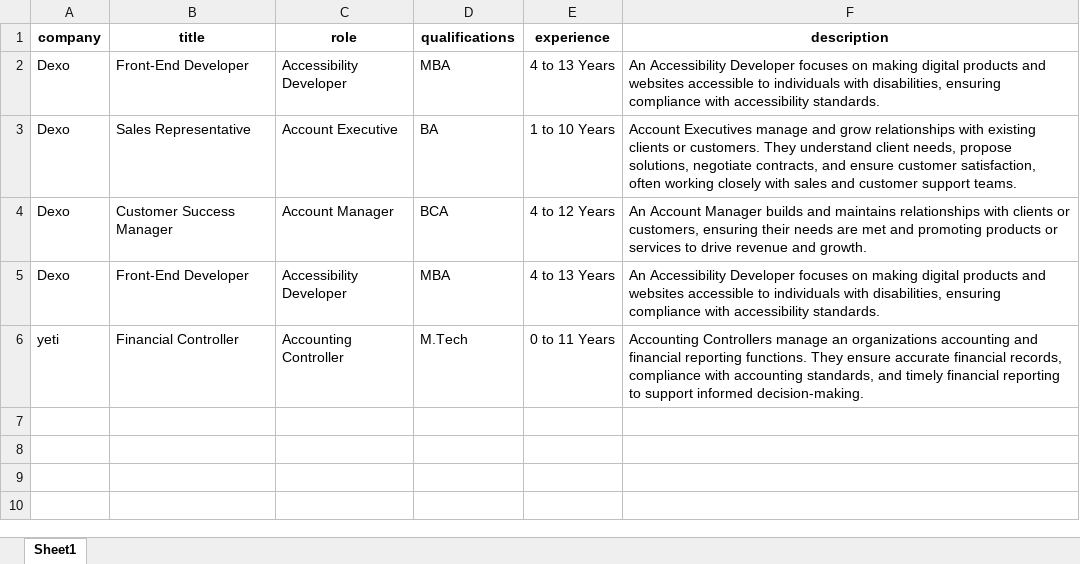
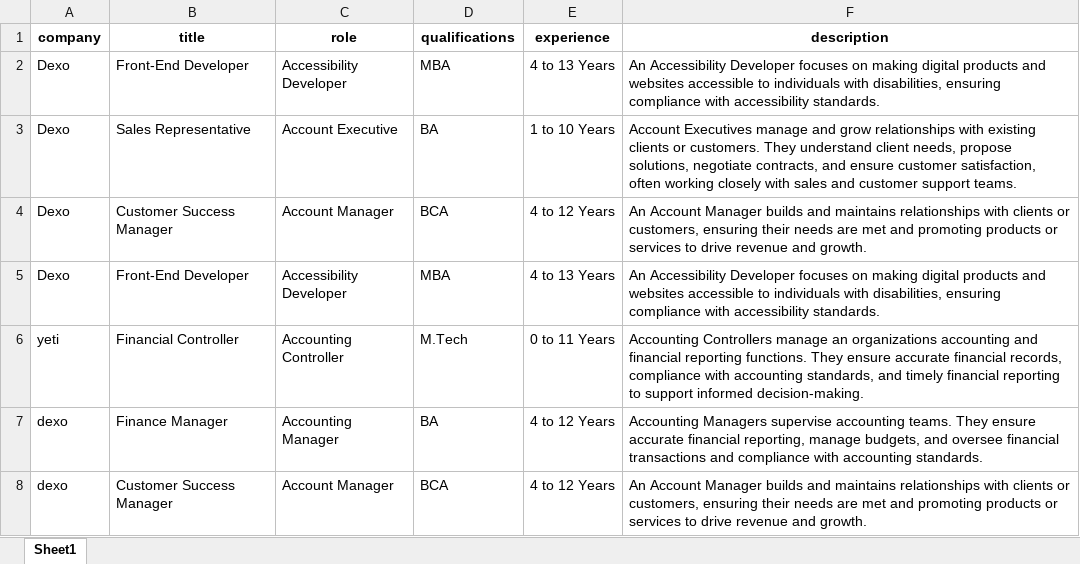
Before and after one commit to pranita-karke/project_job, an Excel workbook: src/Components/JobList/vacancies.xlsx, sheet Sheet1, drawn as a sheet; values as stored, in another font and other column widths than the file's, no borders; the diff names each change by its address in the sheet, - before the commit and + after, or states it on an @@ line.

```diff
--- a/src/Components/JobList/vacancies.xlsx (sheet Sheet1)
+++ b/src/Components/JobList/vacancies.xlsx (sheet Sheet1)
+row 7: dexo | Finance Manager | Accounting Manager | BA | 4 to 12 Years | Accounting Managers supervise accounting teams. They ensure accurate financial reporting, manage budgets, and oversee financial transactions and compliance with accounting standards.
+row 8: dexo | Customer Success Manager | Account Manager | BCA | 4 to 12 Years | An Account Manager builds and maintains relationships with clients or customers, ensuring their needs are met and promoting products or services to drive revenue and growth.
```
Also changed, not shown: src/Components/JobList/jobrecord.xlsx, src/Components/JobList/src/Components/JobList/applications.xlsx, 15 other files.
